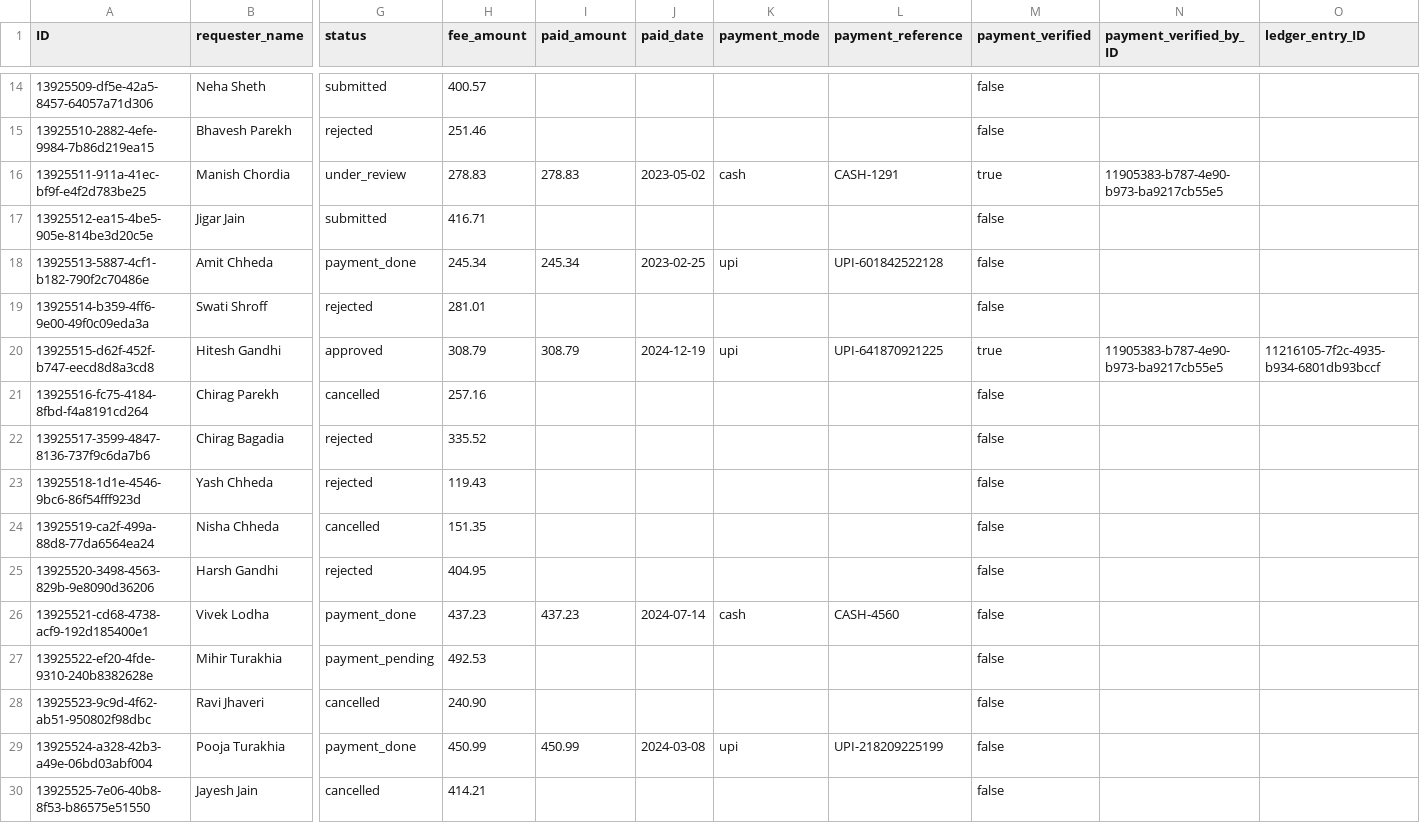
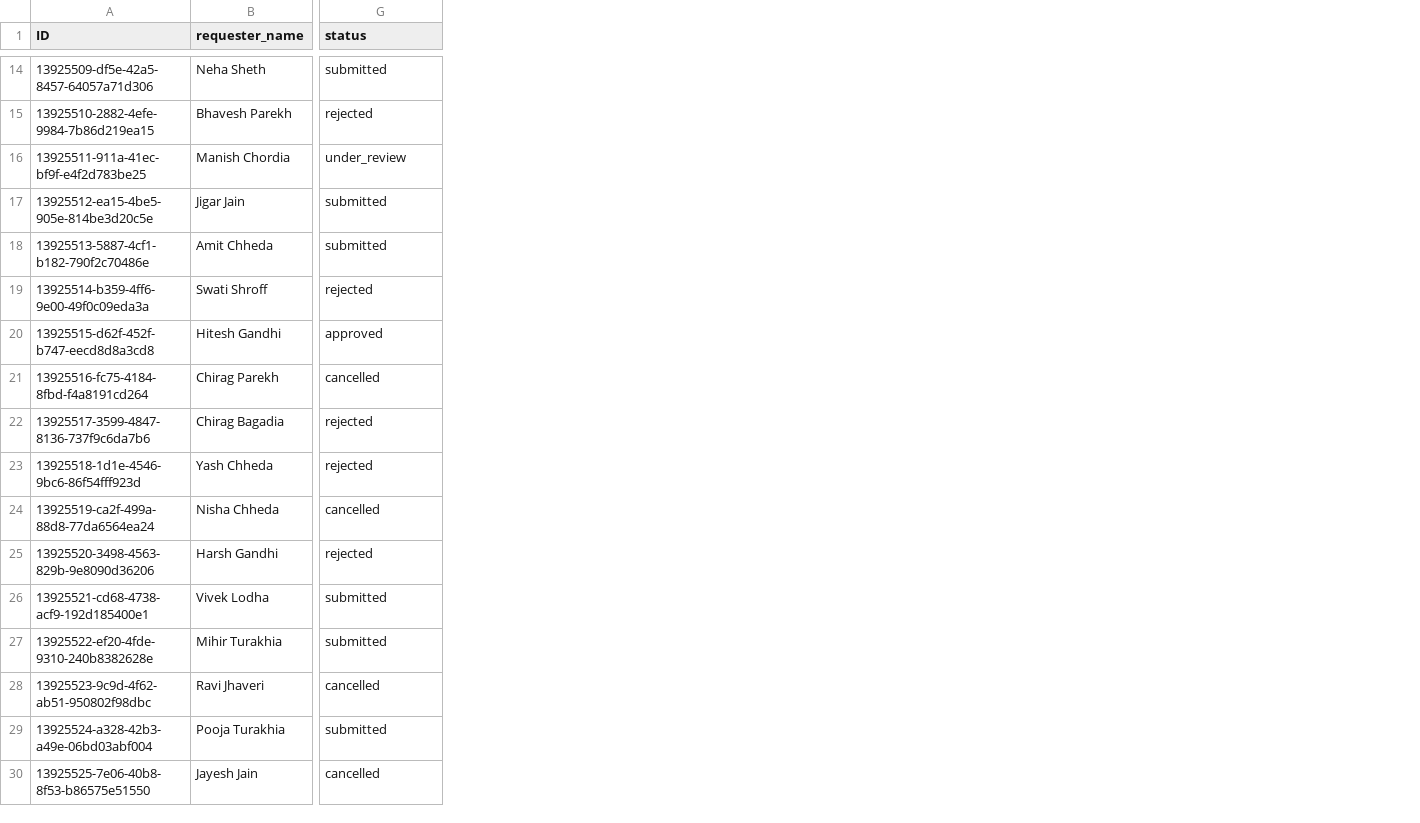
Before and after one commit to Jineshwar-Yuva-Mandal/mandal-management-system, a CSV file: db/data/com.samanvay-MembershipRequests.csv, drawn as a sheet; only a part is shown, gaps mark what is left out; the diff covers the shown part only; the diff names each change by its address in the sheet, - before the commit and + after, or states it on an @@ line.

Commit message:
Simplify membership/payment flow and tighten role governance
- Remove QR/payment and registration-form-field complexity across CAP model, services, handlers, and UI annotations/manifests.

- Align fine handling to admin-recorded payment/waiver flows and remove member-side bulk payment extension.

- Add position-aware auth and role-driven app access behavior, including leadership transition actions for Adhyaksh/Mantri in Mandal settings.

- Update Mandal settings UI to surface current leadership details and remove obsolete primary-admin display confusion.

- Refresh seed CSV data for schema consistency, realistic scenarios, and RBAC/access validation coverage.

```diff
--- a/db/data/com.samanvay-MembershipRequests.csv
+++ b/db/data/com.samanvay-MembershipRequests.csv
-column H (fee_amount), rows 14-30: 400.57 | 251.46 | 278.83 | 416.71 | 245.34 | 281.01 | 308.79 | 257.16 | 335.52 | 119.43 | 151.35 | 404.95 | 437.23 | 492.53 | 240.90 | 450.99 | 414.21
-column I (paid_amount), rows 16-29: 278.83 |  | 245.34 |  | 308.79 |  |  |  |  |  | 437.23 |  |  | 450.99
-column J (paid_date), rows 16-29: 2023-05-02 |  | 2023-02-25 |  | 2024-12-19 |  |  |  |  |  | 2024-07-14 |  |  | 2024-03-08
-column K (payment_mode), rows 16-29: cash |  | upi |  | upi |  |  |  |  |  | cash |  |  | upi
-column L (payment_reference), rows 16-29: CASH-1291 |  | UPI-601842522128 |  | UPI-641870921225 |  |  |  |  |  | CASH-4560 |  |  | UPI-218209225199
-column M (payment_verified), rows 14-30: false | false | true | false | false | false | true | false | false | false | false | false | false | false | false | false | false
-column N (payment_verified_by_ID), rows 16-20: 11905383-b787-4e90-b973-ba9217cb55e5 |  |  |  | 11905383-b787-4e90-b973-ba9217cb55e5
-column O (ledger_entry_ID), row 20: 11216105-7f2c-4935-b934-6801db93bccf
-G18 (status): payment_done
+G18 (status): submitted
-G26 (status): payment_done
+G26 (status): submitted
-G27 (status): payment_pending
+G27 (status): submitted
-G29 (status): payment_done
+G29 (status): submitted
```
Also changed, not shown: 12 edited cells elsewhere in this file, db/data/com.samanvay-Fines.csv, db/data/com.samanvay-LedgerEntries.csv, 30 other files.
